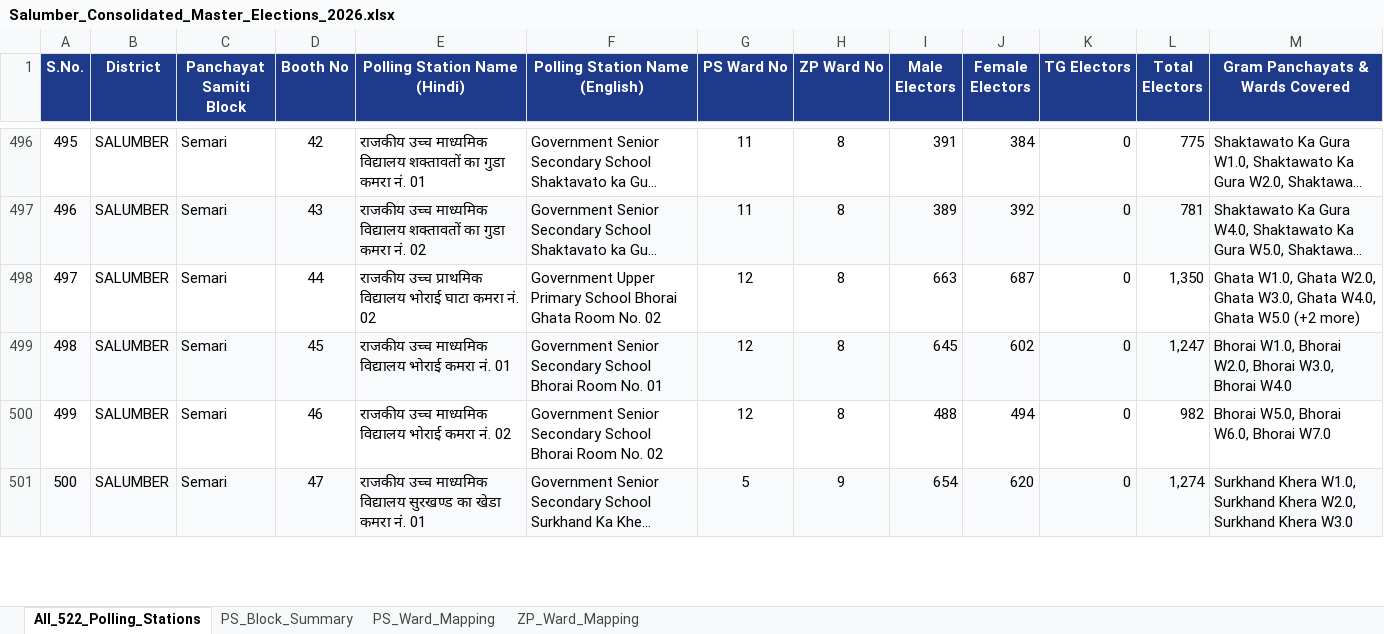
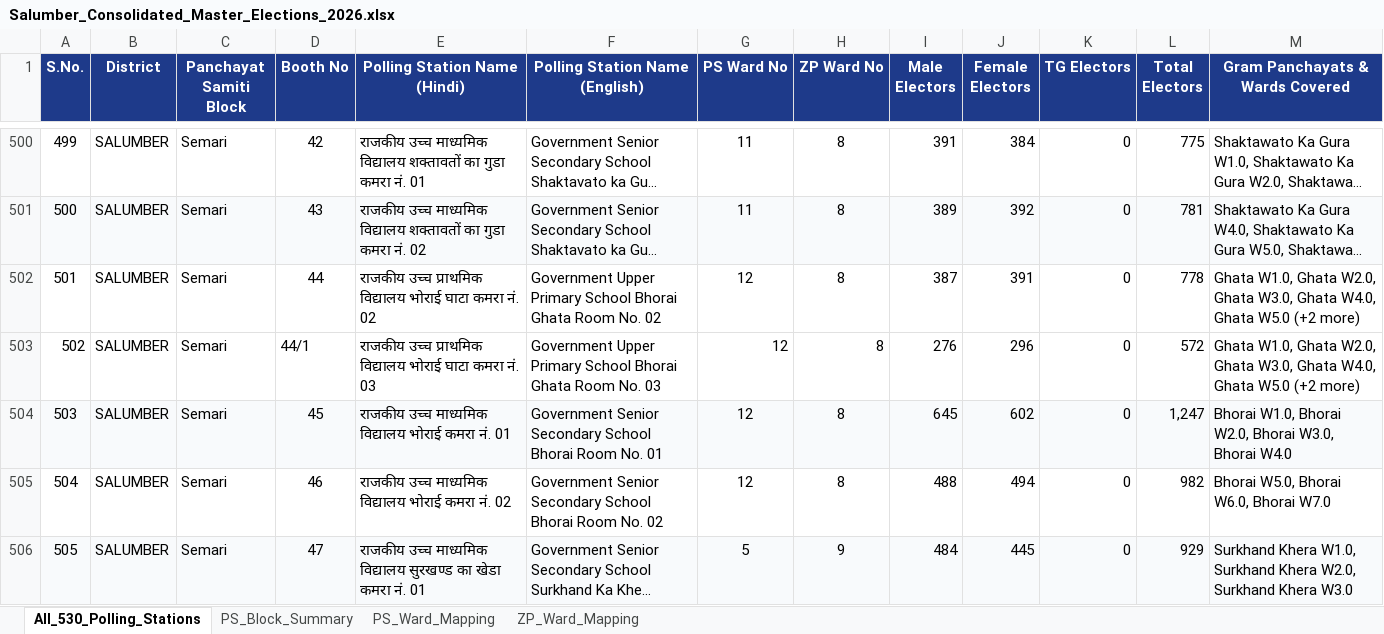
Before and after one commit to narendragd999/CountingDisplay, an Excel workbook: Salumber_Consolidated_Master_Elections_2026.xlsx, sheet All_530_Polling_Stations, drawn as a sheet; only a part is shown, gaps mark what is left out; long unchanged cells end in …; values as stored, in another font and other column widths than the file's, no borders; addresses are those after the commit; the diff covers the shown part only; the diff names each change by its address in the sheet, - before the commit and + after, or states it on an @@ line.

Commit message:
feat: add 8 auxiliary polling booths (/1) across Semari and Lasadiya to Excel master, SQLite DB, and booth data files (total 530 booths)

```diff
--- a/Salumber_Consolidated_Master_Elections_2026.xlsx (sheet All_530_Polling_Stations)
+++ b/Salumber_Consolidated_Master_Elections_2026.xlsx (sheet All_530_Polling_Stations)
-sheet tab: All_522_Polling_Stations
+sheet tab: All_530_Polling_Stations
@@ column A (S.No.) renumbered between rows 247 and 531 @@
-I502 (Male Electors): 663
+I502 (Male Electors): 387
-J502 (Female Electors): 687
+J502 (Female Electors): 391
-L502 (Total Electors): 1,350
+L502 (Total Electors): 778
+row 503: 502 | SALUMBER | Semari | 44/1 | राजकीय उच्च प्राथमिक विद्यालय भोराई घाटा कमरा नं. 03 | Government Upper Primary School Bhorai Ghata Room No. 03 | 12 | 8 | 276 | 296 | 0 | 572 | Ghata W1.0, Ghata W2.0, Ghata W3.0, Ghata W4.0, Ghata W5.0 (+2 more)
-I506 (Male Electors): 654
+I506 (Male Electors): 484
-J506 (Female Electors): 620
+J506 (Female Electors): 445
-L506 (Total Electors): 1,274
+L506 (Total Electors): 929
```
Also changed, not shown: 8 added rows, 1 removed row and 18 edited cells elsewhere in this sheet, sheet PS_Ward_Mapping, sheet ZP_Ward_Mapping, sheet PS_Block_Summary, 4 other files.
